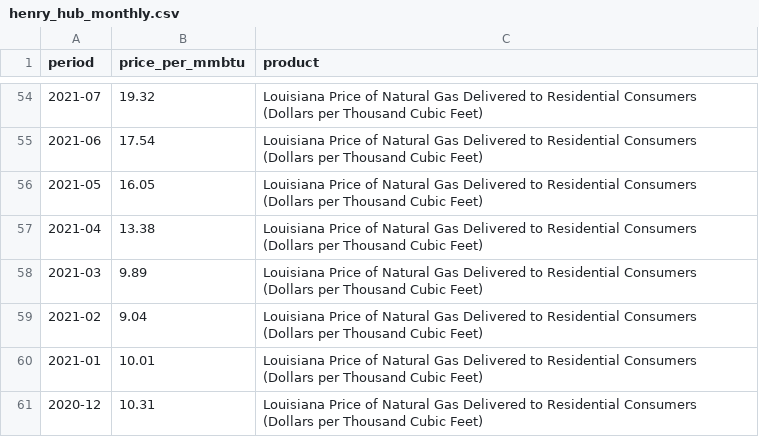
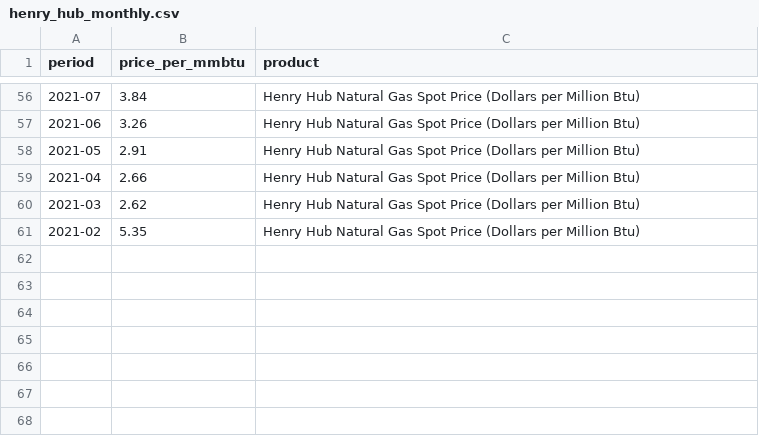
Before and after one commit to blizzardpower/blizzard-power, a CSV file: public/data/henry_hub_monthly.csv, drawn as a sheet; only a part is shown, gaps mark what is left out; the diff covers the shown part only.

Commit message:
Fix Henry Hub data to correct spot price series

```diff
--- a/public/data/henry_hub_monthly.csv
+++ b/public/data/henry_hub_monthly.csv
@@ -54,8 +56,6 @@ period,price_per_mmbtu,product
-2021-07,19.32,Louisiana Price of Natural Gas Delivered to Residential Consumers (Dollars per Thousand Cubic Feet)
-2021-06,17.54,Louisiana Price of Natural Gas Delivered to Residential Consumers (Dollars per Thousand Cubic Feet)
-2021-05,16.05,Louisiana Price of Natural Gas Delivered to Residential Consumers (Dollars per Thousand Cubic Feet)
-2021-04,13.38,Louisiana Price of Natural Gas Delivered to Residential Consumers (Dollars per Thousand Cubic Feet)
-2021-03,9.89,Louisiana Price of Natural Gas Delivered to Residential Consumers (Dollars per Thousand Cubic Feet)
-2021-02,9.04,Louisiana Price of Natural Gas Delivered to Residential Consumers (Dollars per Thousand Cubic Feet)
-2021-01,10.01,Louisiana Price of Natural Gas Delivered to Residential Consumers (Dollars per Thousand Cubic Feet)
-2020-12,10.31,Louisiana Price of Natural Gas Delivered to Residential Consumers (Dollars per Thousand Cubic Feet)
+2021-07,3.84,Henry Hub Natural Gas Spot Price (Dollars per Million Btu)
+2021-06,3.26,Henry Hub Natural Gas Spot Price (Dollars per Million Btu)
+2021-05,2.91,Henry Hub Natural Gas Spot Price (Dollars per Million Btu)
+2021-04,2.66,Henry Hub Natural Gas Spot Price (Dollars per Million Btu)
+2021-03,2.62,Henry Hub Natural Gas Spot Price (Dollars per Million Btu)
+2021-02,5.35,Henry Hub Natural Gas Spot Price (Dollars per Million Btu)
```
Also changed, not shown: 2 added rows and 104 edited cells elsewhere in this file, 1 other file.
